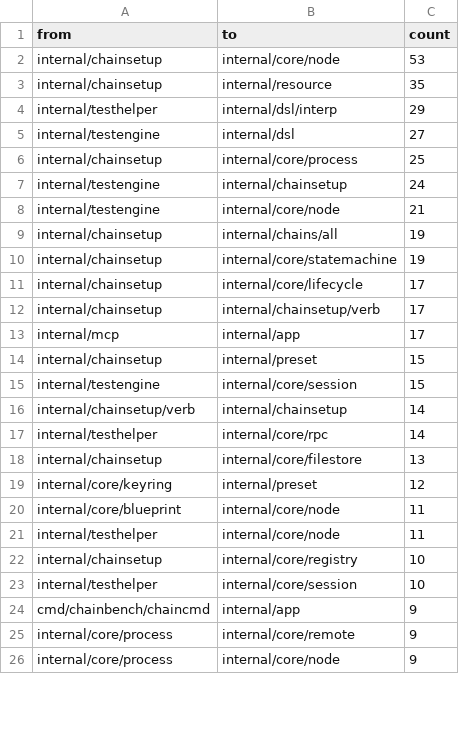
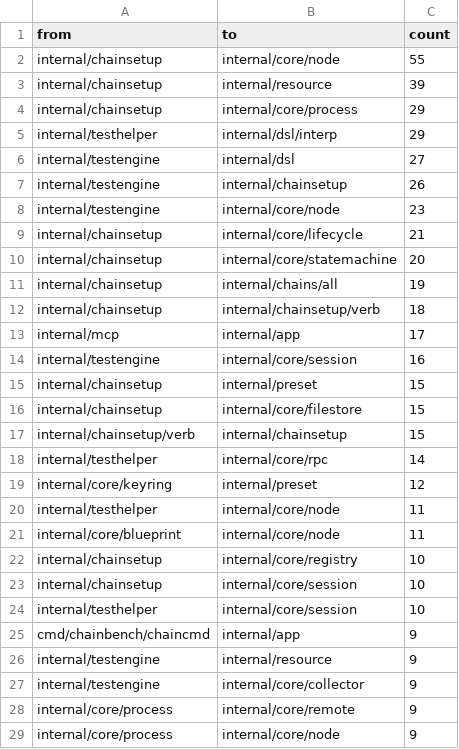
Before and after one commit to 0xmhha/chainbench, a TSV file: docs/research/chainbench/analyses/graph/module-imports-d3.tsv, drawn as a sheet; only a part is shown; the diff covers the shown part only.

Commit message:
docs(analyses): re-measure the code graph at c08afbcd
The committed graphs were measured at 45c6cb36, three PRs ago. Re-run with
the documented procedure (codemine 0.5.2, tree-sitter pins unchanged) at
both depths.

870 source files (was 852), 26 modules at depth 2 / 74 at depth 3 (was 75 —
docs/research/go-wemix went in #426), 795 types, 49 internal import edges at
depth 2 / 305 at depth 3. internal/chainsetup grew 106 -> 117 files;
internal/core/statemachine 8 -> 10 files for contract.go and its test;
internal/core/lifecycle is unchanged. The repository's own tool still counts
the same six layer violations, all internal/core packages importing
internal/preset.

The README gains two things the last run had to work out by hand: how the
three .mmd files are drawn (extract_graph.py does not make them, and each
picks its nodes differently), and that lint_mermaid.py only reads fenced
blocks in .md files, so a pass says nothing about a .mmd.

```diff
--- a/docs/research/chainbench/analyses/graph/module-imports-d3.tsv
+++ b/docs/research/chainbench/analyses/graph/module-imports-d3.tsv
@@ -1,25 +1,28 @@
 from	to	count
-internal/chainsetup	internal/core/node	53
-internal/chainsetup	internal/resource	35
+internal/chainsetup	internal/core/node	55
+internal/chainsetup	internal/resource	39
+internal/chainsetup	internal/core/process	29
 internal/testhelper	internal/dsl/interp	29
 internal/testengine	internal/dsl	27
-internal/chainsetup	internal/core/process	25
-internal/testengine	internal/chainsetup	24
-internal/testengine	internal/core/node	21
+internal/testengine	internal/chainsetup	26
+internal/testengine	internal/core/node	23
+internal/chainsetup	internal/core/lifecycle	21
+internal/chainsetup	internal/core/statemachine	20
 internal/chainsetup	internal/chains/all	19
-internal/chainsetup	internal/core/statemachine	19
-internal/chainsetup	internal/core/lifecycle	17
-internal/chainsetup	internal/chainsetup/verb	17
+internal/chainsetup	internal/chainsetup/verb	18
 internal/mcp	internal/app	17
+internal/testengine	internal/core/session	16
 internal/chainsetup	internal/preset	15
-internal/testengine	internal/core/session	15
-internal/chainsetup/verb	internal/chainsetup	14
+internal/chainsetup	internal/core/filestore	15
+internal/chainsetup/verb	internal/chainsetup	15
 internal/testhelper	internal/core/rpc	14
-internal/chainsetup	internal/core/filestore	13
 internal/core/keyring	internal/preset	12
+internal/testhelper	internal/core/node	11
 internal/core/blueprint	internal/core/node	11
-internal/testhelper	internal/core/node	11
 internal/chainsetup	internal/core/registry	10
+internal/chainsetup	internal/core/session	10
 internal/testhelper	internal/core/session	10
 cmd/chainbench/chaincmd	internal/app	9
+internal/testengine	internal/resource	9
+internal/testengine	internal/core/collector	9
 internal/core/process	internal/core/remote	9
```
Also changed, not shown: 3 added rows, 4 removed rows, 66 moved rows and 4 edited cells elsewhere in this file, docs/research/chainbench/analyses/graph/module-imports.tsv, 8 other files.
